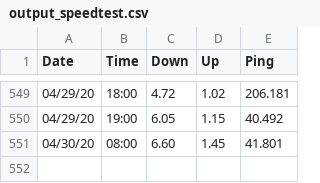
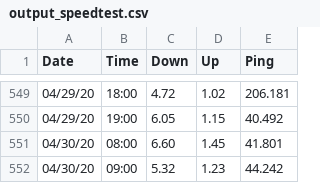
Before and after one commit to brianwilfredcraig/speedtester, a CSV file: output_speedtest.csv, drawn as a sheet; only a part is shown, gaps mark what is left out.

```diff
--- a/output_speedtest.csv
+++ b/output_speedtest.csv
@@ -551 +551,2 @@ Date,Time,Down,Up,Ping
 04/30/20,08:00,6.60,1.45,41.801
+04/30/20,09:00,5.32,1.23,44.242
```
Also changed, not shown: 1 other file.
